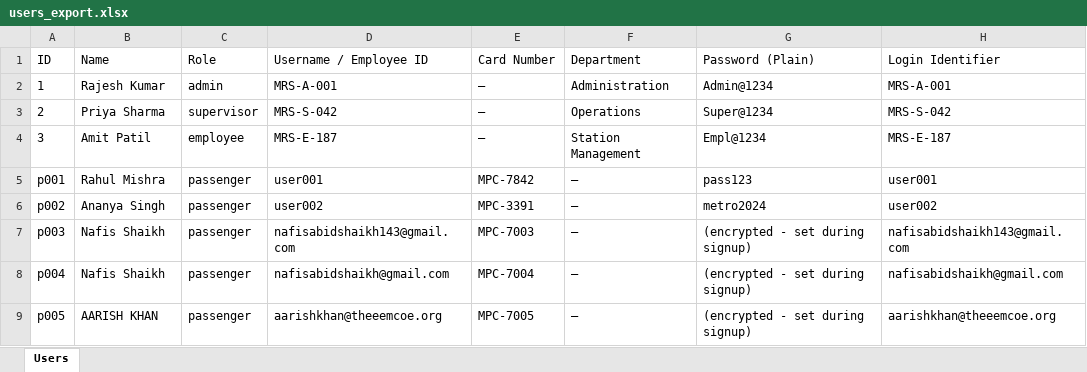
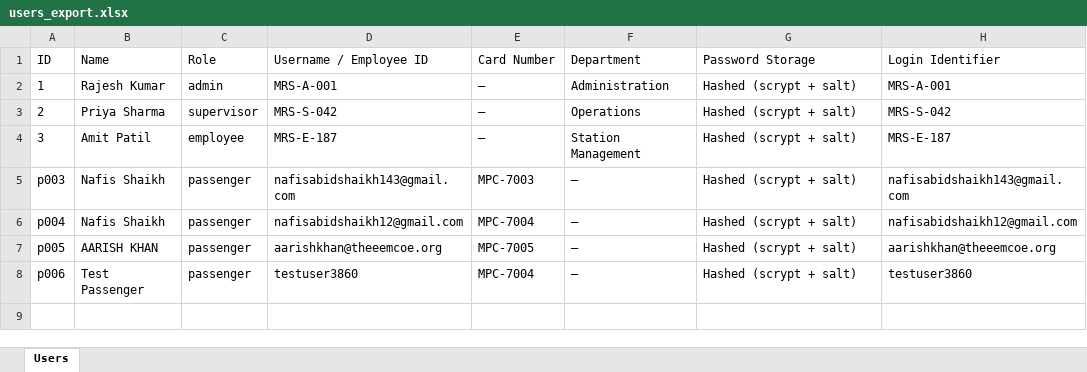
Before and after one commit to nafisashaikh/Metro-Rail-Scheduler, an Excel workbook: backend/data/users_export.xlsx, sheet Users, drawn as a sheet; values as stored, in another font and other column widths than the file's, no borders; removed rows and columns are numbered as before the commit, all else as after; the diff names each change by its address in the sheet, - before the commit and + after, or states it on an @@ line.

```diff
--- a/backend/data/users_export.xlsx (sheet Users)
+++ b/backend/data/users_export.xlsx (sheet Users)
-G1: Password (Plain)
+G1: Password Storage
-G2 (Password Storage): Admin@1234
+G2 (Password Storage): Hashed (scrypt + salt)
-G3 (Password Storage): Super@1234
+G3 (Password Storage): Hashed (scrypt + salt)
-G4 (Password Storage): Empl@1234
+G4 (Password Storage): Hashed (scrypt + salt)
-row 5: p001 | Rahul Mishra | passenger | user001 | MPC-7842 | — | pass123 | user001
-row 6: p002 | Ananya Singh | passenger | user002 | MPC-3391 | — | metro2024 | user002
-G5:G7 (Password Storage): (encrypted - set during signup)
+G5:G7 (Password Storage): Hashed (scrypt + salt)
-D6 (Username / Employee ID): nafisabidshaikh@gmail.com
+D6 (Username / Employee ID): nafisabidshaikh12@gmail.com
-H6 (Login Identifier): nafisabidshaikh@gmail.com
+H6 (Login Identifier): nafisabidshaikh12@gmail.com
+row 8: p006 | Test Passenger | passenger | testuser3860 | MPC-7004 | — | Hashed (scrypt + salt) | testuser3860
```
Also changed, not shown: 7 other files.
